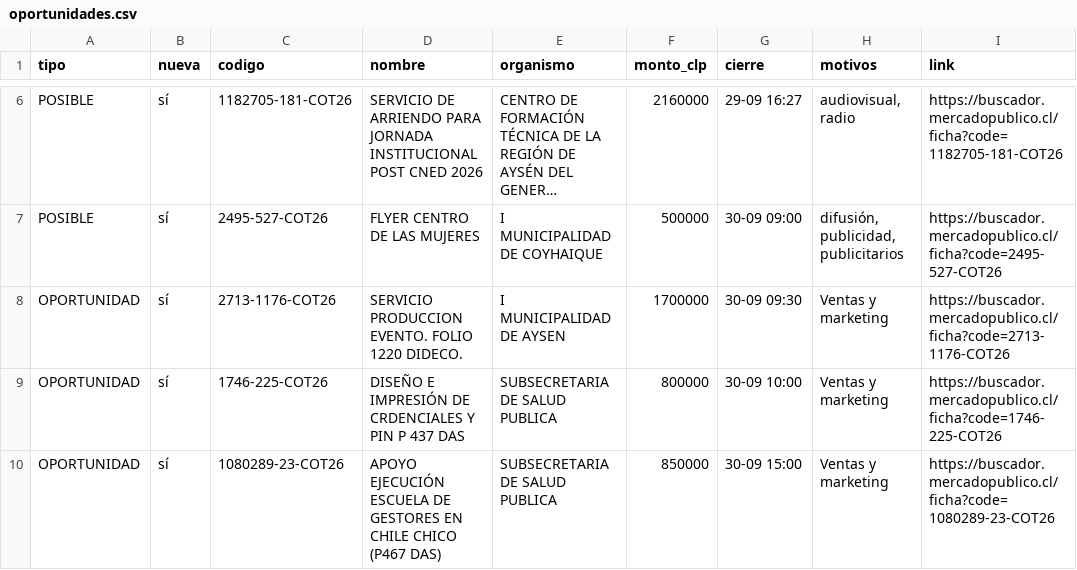
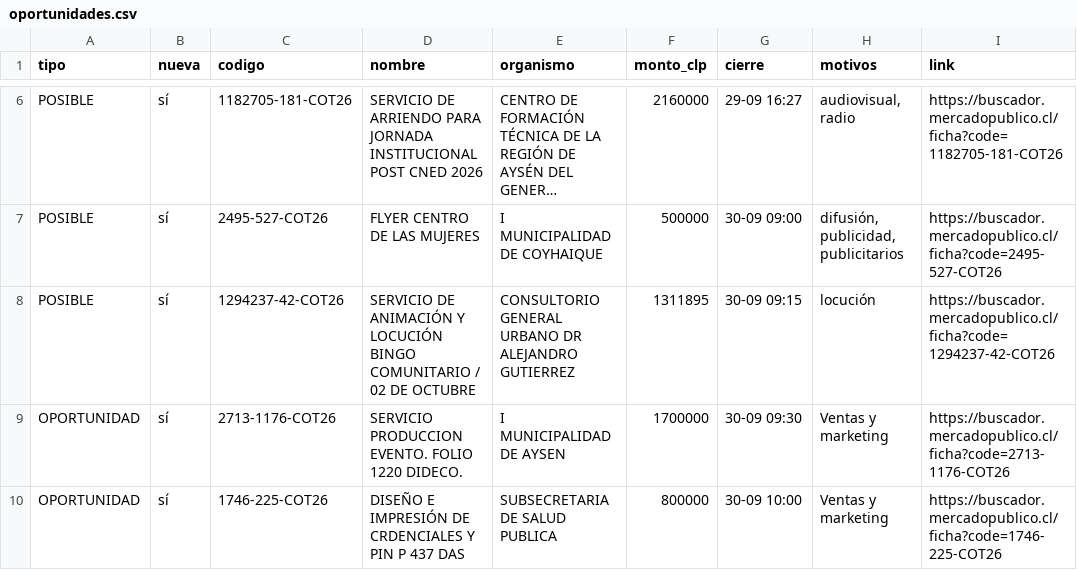
Before and after one commit to ricardoarevalo2/radar-aysen, a CSV file: docs/oportunidades.csv, drawn as a sheet; only a part is shown, gaps mark what is left out; the shorter side is filled out with more unchanged rows; long unchanged cells end in …; the diff names each change by its address in the sheet, - before the commit and + after, or states it on an @@ line.

```diff
--- a/docs/oportunidades.csv
+++ b/docs/oportunidades.csv
+row 8: POSIBLE | sí | 1294237-42-COT26 | SERVICIO DE ANIMACIÓN Y LOCUCIÓN BINGO COMUNITARIO / 02 DE OCTUBRE | CONSULTORIO GENERAL URBANO DR ALEJANDRO GUTIERREZ | 1311895 | 30-09 09:15 | locución | https://buscador.mercadopublico.cl/ficha?code=1294237-42-COT26
```
Also changed, not shown: 5 other files.
